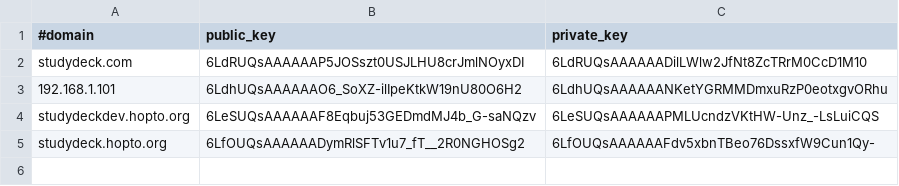
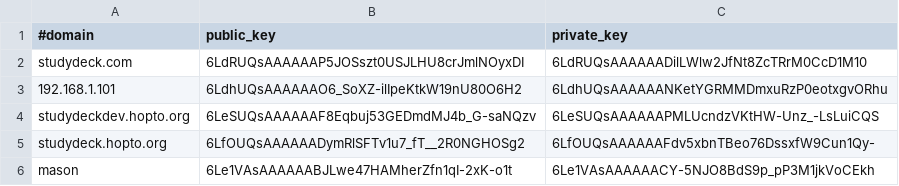
Before and after one commit to swaiing/studydeck, a CSV file: app/webroot/files/recaptchakeys.csv, drawn as a sheet.

```diff
--- a/app/webroot/files/recaptchakeys.csv
+++ b/app/webroot/files/recaptchakeys.csv
@@ -5 +5,2 @@ studydeckdev.hopto.org,6LeSUQsAAAAAAF8Eqbuj53GEDmdMJ4b_G-saNQzv,6LeSUQsAAAAAAPML
 studydeck.hopto.org,6LfOUQsAAAAAADymRlSFTv1u7_fT__2R0NGHOSg2,6LfOUQsAAAAAAFdv5xbnTBeo76DssxfW9Cun1Qy-
+mason,6Le1VAsAAAAAABJLwe47HAMherZfn1qI-2xK-o1t,6Le1VAsAAAAAACY-5NJO8BdS9p_pP3M1jkVoCEkh
```
Also changed, not shown: 7 other files.
